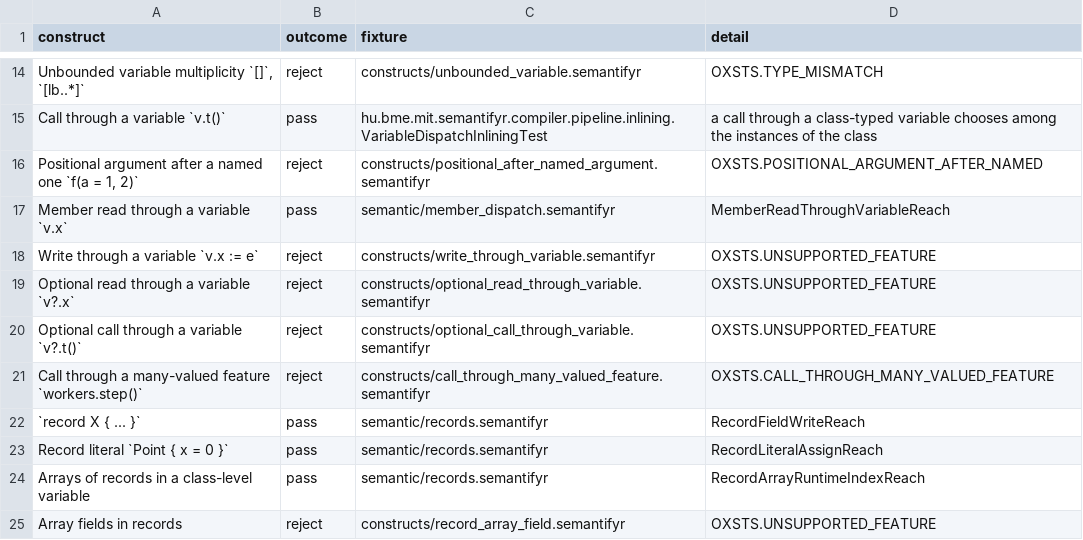
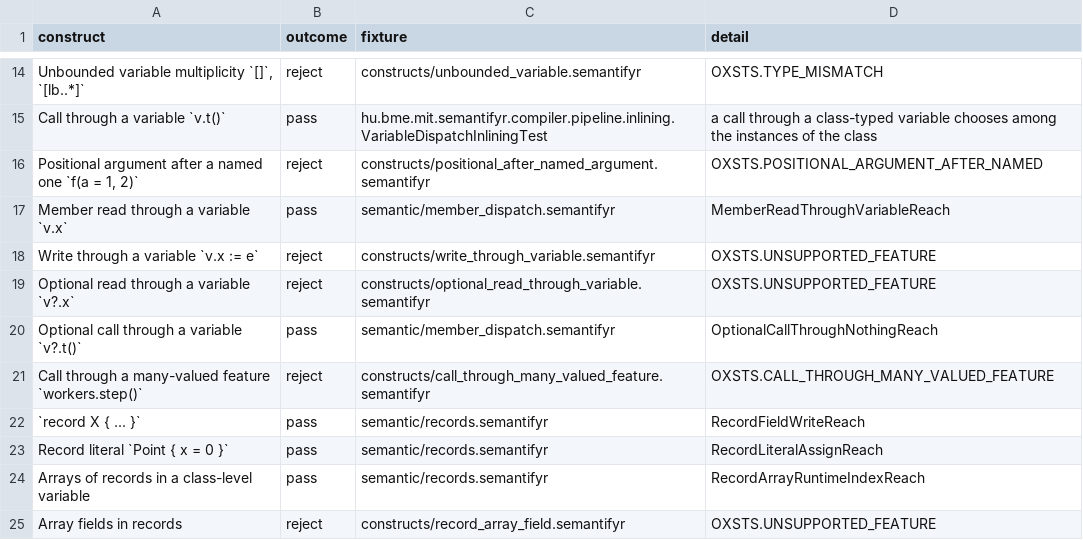
Before and after one commit to ftsrg/semantifyr, a TSV file: oxsts-test-models/constructs/constructs.tsv, drawn as a sheet; only a part is shown, gaps mark what is left out.

Commit message:
feat: inline calls follow the multiplicity of their holder and reads through nothing block

```diff
--- a/oxsts-test-models/constructs/constructs.tsv
+++ b/oxsts-test-models/constructs/constructs.tsv
@@ -19,3 +19,3 @@ Write through a variable `v.x := e`	reject	constructs/write_through_variable.sem
 Optional read through a variable `v?.x`	reject	constructs/optional_read_through_variable.semantifyr	OXSTS.UNSUPPORTED_FEATURE
-Optional call through a variable `v?.t()`	reject	constructs/optional_call_through_variable.semantifyr	OXSTS.UNSUPPORTED_FEATURE
+Optional call through a variable `v?.t()`	pass	semantic/member_dispatch.semantifyr	OptionalCallThroughNothingReach
 Call through a many-valued feature `workers.step()`	reject	constructs/call_through_many_valued_feature.semantifyr	OXSTS.CALL_THROUGH_MANY_VALUED_FEATURE
```
Also changed, not shown: 18 other files.
